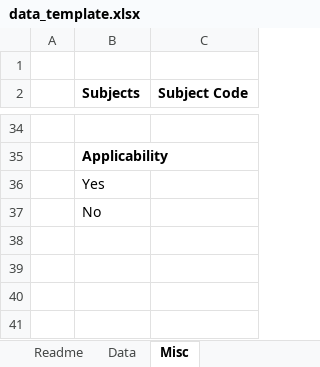
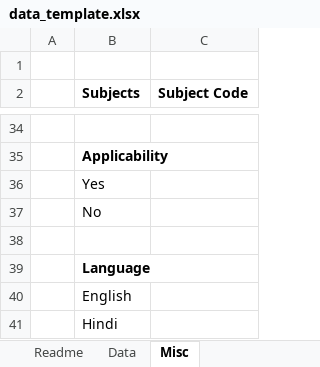
Before and after one commit to PriyavKaneria/NCC-Paper-Generator, an Excel workbook: data_template.xlsx, sheet Misc, drawn as a sheet; only a part is shown, gaps mark what is left out; values as stored, in another font and other column widths than the file's, no borders; the diff names each change by its address in the sheet, - before the commit and + after, or states it on an @@ line.

```diff
--- a/data_template.xlsx (sheet Misc)
+++ b/data_template.xlsx (sheet Misc)
+row 38: (empty)
+row 39:  | Language
+row 40:  | English
+row 41:  | Hindi
```
Also changed, not shown: sheet Readme, sheet Data, dummy_data.xlsx, 5 other files.
